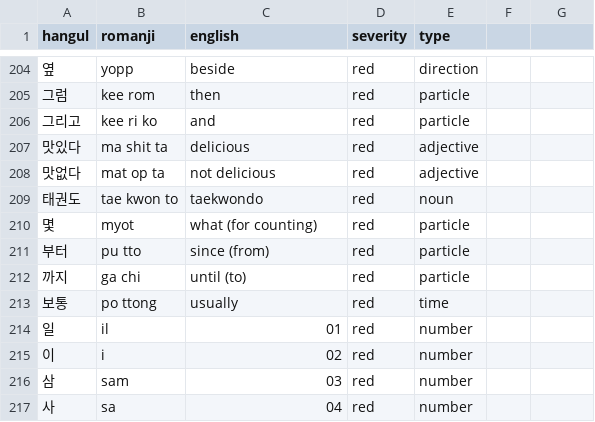
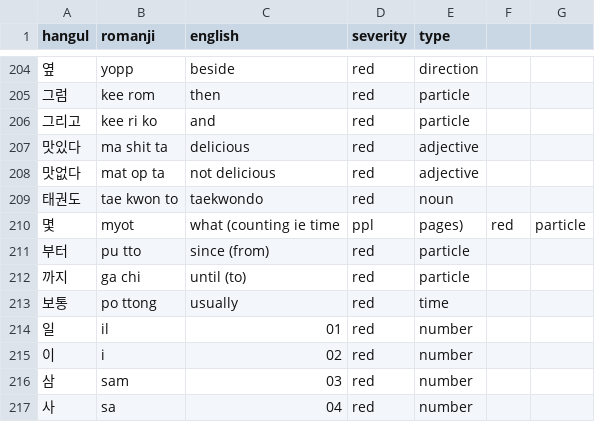
Before and after one commit to aquanow-calvin/aquanow-calvin.github.io, a CSV file: vocab_1.csv, drawn as a sheet; only a part is shown, gaps mark what is left out.

Commit message:
Updates

```diff
--- a/vocab_1.csv
+++ b/vocab_1.csv
@@ -209,3 +209,3 @@ hangul,romanji,english,severity,type
 태권도,tae kwon to,taekwondo,red,noun
-몇,myot,what (for counting),red,particle
+몇,myot,what (counting ie time, ppl, pages),red,particle
 부터,pu tto,since (from),red,particle
```
